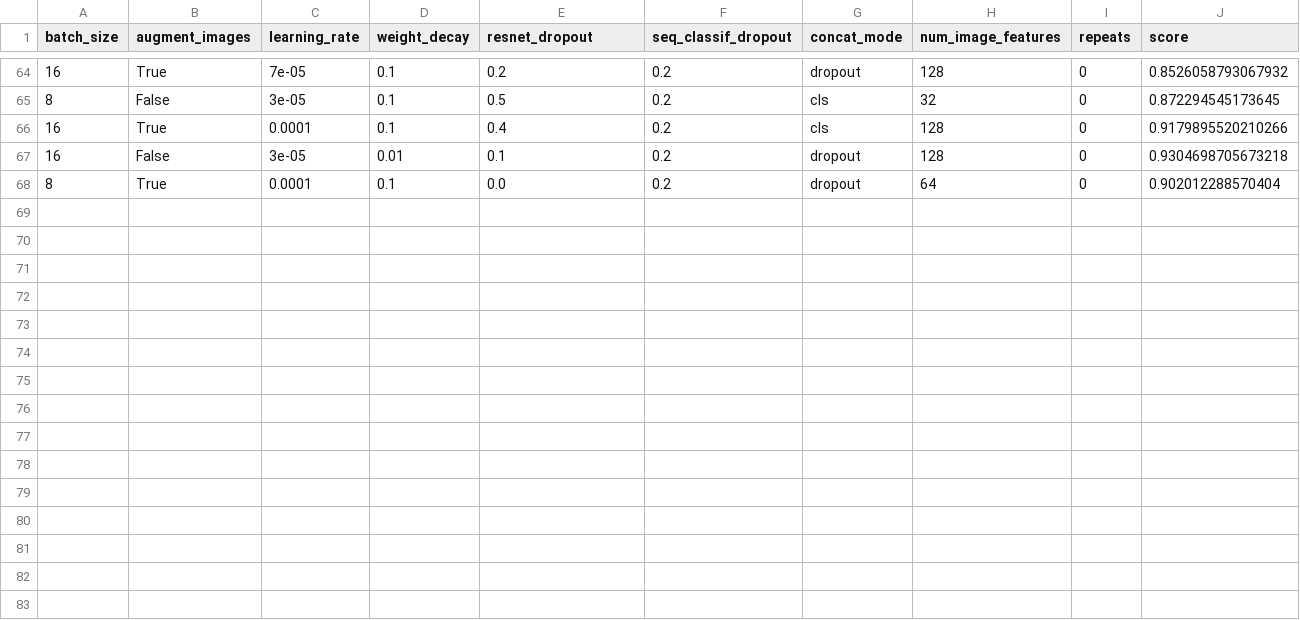
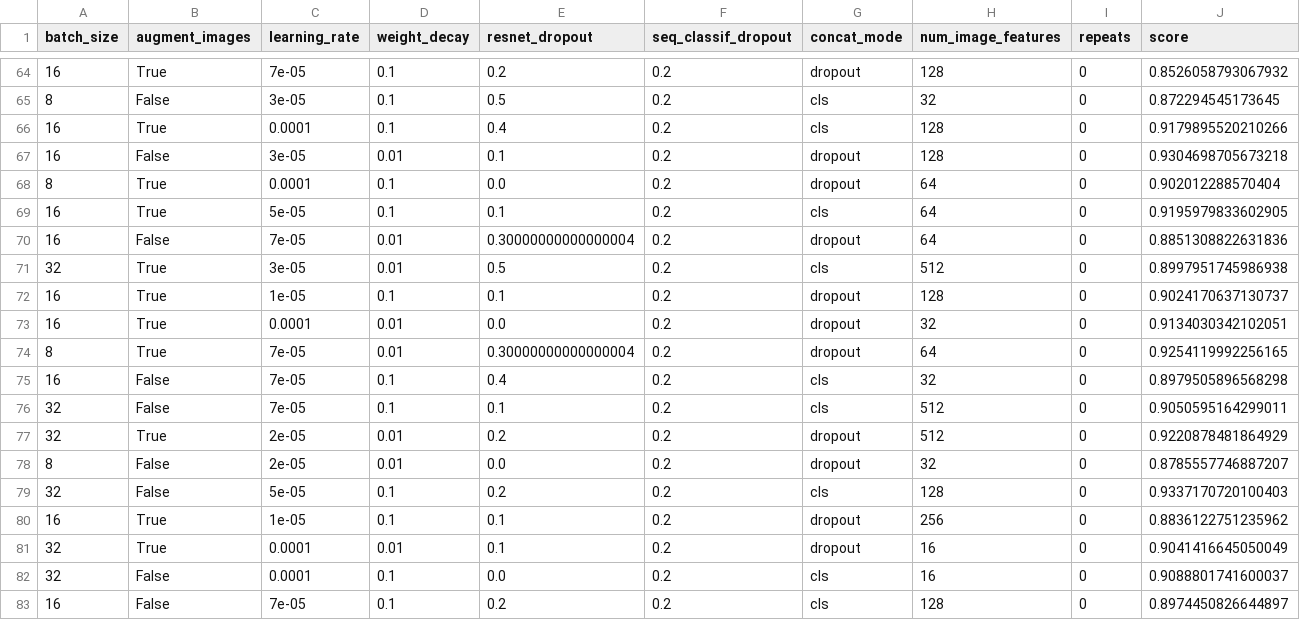
Before and after one commit to samirchar/DeepIMDB, a CSV file: models/everything_as_text_and_images/distilbert-base-uncased-averageRating_hparams_trials.csv, drawn as a sheet; only a part is shown, gaps mark what is left out; the diff names each change by its address in the sheet, - before the commit and + after, or states it on an @@ line.

Commit message:
added notebook for final multimodal transformer model

```diff
--- a/models/everything_as_text_and_images/distilbert-base-uncased-averageRating_hparams_trials.csv
+++ b/models/everything_as_text_and_images/distilbert-base-uncased-averageRating_hparams_trials.csv
+row 69: 16 | True | 5e-05 | 0.1 | 0.1 | 0.2 | cls | 64 | 0 | 0.9195979833602905
+row 70: 16 | False | 7e-05 | 0.01 | 0.30000000000000004 | 0.2 | dropout | 64 | 0 | 0.8851308822631836
+row 71: 32 | True | 3e-05 | 0.01 | 0.5 | 0.2 | cls | 512 | 0 | 0.8997951745986938
+row 72: 16 | True | 1e-05 | 0.1 | 0.1 | 0.2 | dropout | 128 | 0 | 0.9024170637130737
+row 73: 16 | True | 0.0001 | 0.01 | 0.0 | 0.2 | dropout | 32 | 0 | 0.9134030342102051
+row 74: 8 | True | 7e-05 | 0.01 | 0.30000000000000004 | 0.2 | dropout | 64 | 0 | 0.9254119992256165
+row 75: 16 | False | 7e-05 | 0.1 | 0.4 | 0.2 | cls | 32 | 0 | 0.8979505896568298
+row 76: 32 | False | 7e-05 | 0.1 | 0.1 | 0.2 | cls | 512 | 0 | 0.9050595164299011
+row 77: 32 | True | 2e-05 | 0.01 | 0.2 | 0.2 | dropout | 512 | 0 | 0.9220878481864929
+row 78: 8 | False | 2e-05 | 0.01 | 0.0 | 0.2 | dropout | 32 | 0 | 0.8785557746887207
+row 79: 32 | False | 5e-05 | 0.1 | 0.2 | 0.2 | cls | 128 | 0 | 0.9337170720100403
+row 80: 16 | True | 1e-05 | 0.1 | 0.1 | 0.2 | dropout | 256 | 0 | 0.8836122751235962
+row 81: 32 | True | 0.0001 | 0.01 | 0.1 | 0.2 | dropout | 16 | 0 | 0.9041416645050049
+row 82: 32 | False | 0.0001 | 0.1 | 0.0 | 0.2 | cls | 16 | 0 | 0.9088801741600037
+row 83: 16 | False | 7e-05 | 0.1 | 0.2 | 0.2 | cls | 128 | 0 | 0.8974450826644897
```
Also changed, not shown: 7 other files.
